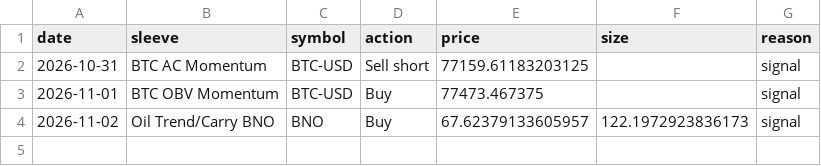
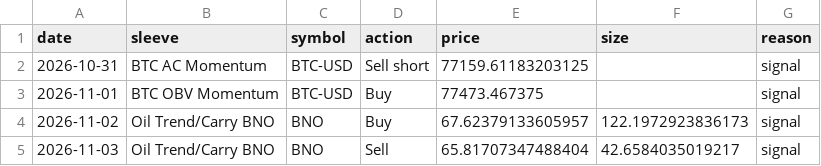
Before and after one commit to hprkin1/portfolio-engine, a CSV file: paper/state/fills.csv, drawn as a sheet; the diff names each change by its address in the sheet, - before the commit and + after, or states it on an @@ line.

```diff
--- a/paper/state/fills.csv
+++ b/paper/state/fills.csv
+row 5: 2026-11-03 | Oil Trend/Carry BNO | BNO | Sell | 65.81707347488404 | 42.6584035019217 | signal
```
Also changed, not shown: paper/state/equity.csv, paper/state/orders.csv, 2 other files.
